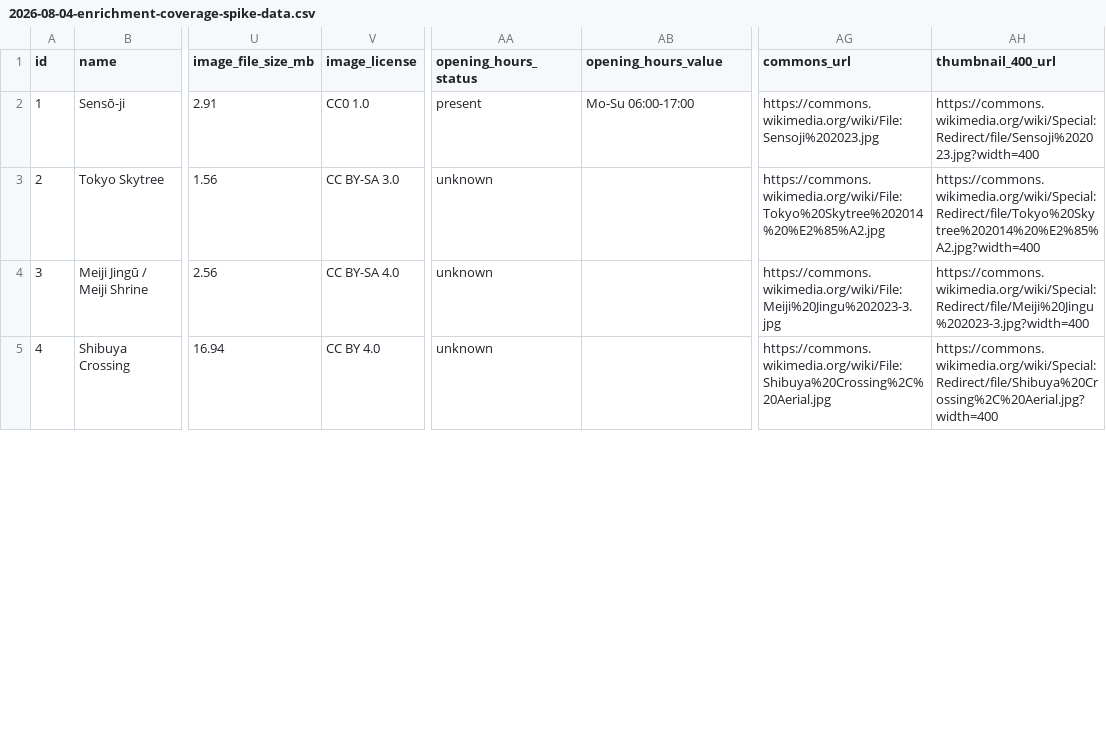
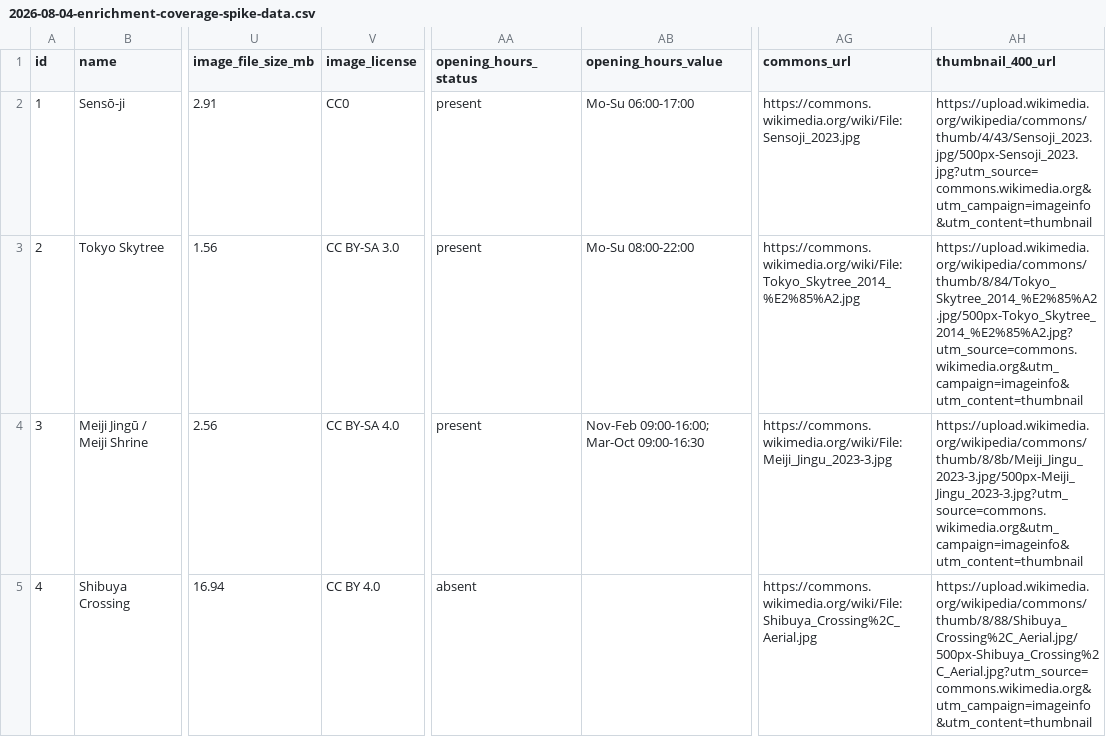
Before and after one commit to assafmanor/waypoint, a CSV file: docs/planning/2026-08-04-enrichment-coverage-spike-data.csv, drawn as a sheet; only a part is shown, gaps mark what is left out; the diff covers the shown part only; the diff names each change by its address in the sheet, - before the commit and + after, or states it on an @@ line.

```diff
--- a/docs/planning/2026-08-04-enrichment-coverage-spike-data.csv
+++ b/docs/planning/2026-08-04-enrichment-coverage-spike-data.csv
-V2 (image_license): CC0 1.0
+V2 (image_license): CC0
-AG2 (commons_url): https://commons.wikimedia.org/wiki/File:Sensoji%202023.jpg
+AG2 (commons_url): https://commons.wikimedia.org/wiki/File:Sensoji_2023.jpg
-AH2 (thumbnail_400_url): https://commons.wikimedia.org/wiki/Special:Redirect/file/Sensoji%202023.jpg?width=400
+AH2 (thumbnail_400_url): https://upload.wikimedia.org/wikipedia/commons/thumb/4/43/Sensoji_2023.jpg/500px-Sensoji_2023.jpg?utm_source=commons.wikimedia.org&utm_campaign=imageinfo&utm_content=thumbnail
-AA3:AA4 (opening_hours_status): unknown
+AA3:AA4 (opening_hours_status): present
-AB3 (opening_hours_value): (empty)
+AB3 (opening_hours_value): Mo-Su 08:00-22:00
-AG3 (commons_url): https://commons.wikimedia.org/wiki/File:Tokyo%20Skytree%202014%20%E2%85%A2.jpg
+AG3 (commons_url): https://commons.wikimedia.org/wiki/File:Tokyo_Skytree_2014_%E2%85%A2.jpg
-AH3 (thumbnail_400_url): https://commons.wikimedia.org/wiki/Special:Redirect/file/Tokyo%20Skytree%202014%20%E2%85%A2.jpg?width=400
+AH3 (thumbnail_400_url): https://upload.wikimedia.org/wikipedia/commons/thumb/8/84/Tokyo_Skytree_2014_%E2%85%A2.jpg/500px-Tokyo_Skytree_2014_%E2%85%A2.jpg?utm_source=commons.wikimedia.org&utm_campaign=imageinfo&utm_content=thumbnail
-AB4 (opening_hours_value): (empty)
+AB4 (opening_hours_value): Nov-Feb 09:00-16:00; Mar-Oct 09:00-16:30
-AG4 (commons_url): https://commons.wikimedia.org/wiki/File:Meiji%20Jingu%202023-3.jpg
+AG4 (commons_url): https://commons.wikimedia.org/wiki/File:Meiji_Jingu_2023-3.jpg
-AH4 (thumbnail_400_url): https://commons.wikimedia.org/wiki/Special:Redirect/file/Meiji%20Jingu%202023-3.jpg?width=400
+AH4 (thumbnail_400_url): https://upload.wikimedia.org/wikipedia/commons/thumb/8/8b/Meiji_Jingu_2023-3.jpg/500px-Meiji_Jingu_2023-3.jpg?utm_source=commons.wikimedia.org&utm_campaign=imageinfo&utm_content=thumbnail
-AA5 (opening_hours_status): unknown
+AA5 (opening_hours_status): absent
-AG5 (commons_url): https://commons.wikimedia.org/wiki/File:Shibuya%20Crossing%2C%20Aerial.jpg
+AG5 (commons_url): https://commons.wikimedia.org/wiki/File:Shibuya_Crossing%2C_Aerial.jpg
-AH5 (thumbnail_400_url): https://commons.wikimedia.org/wiki/Special:Redirect/file/Shibuya%20Crossing%2C%20Aerial.jpg?width=400
+AH5 (thumbnail_400_url): https://upload.wikimedia.org/wikipedia/commons/thumb/8/88/Shibuya_Crossing%2C_Aerial.jpg/500px-Shibuya_Crossing%2C_Aerial.jpg?utm_source=commons.wikimedia.org&utm_campaign=imageinfo&utm_content=thumbnail
```
Also changed, not shown: 177 edited cells elsewhere in this file, 4 other files.
